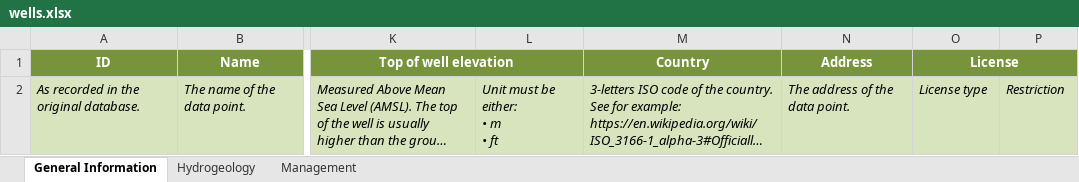
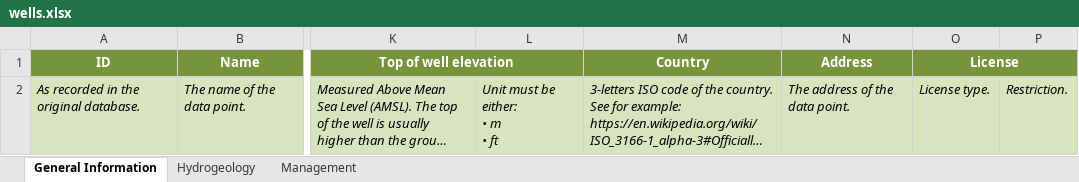
Before and after one commit to kartoza/IGRAC-WellAndMonitoringDatabase, an Excel workbook: static/download_template/wells.xlsx, sheet General Information, drawn as a sheet; only a part is shown, gaps mark what is left out; long unchanged cells end in …; values as stored, in another font and other column widths than the file's, no borders; the diff names each change by its address in the sheet, - before the commit and + after, or states it on an @@ line.

```diff
--- a/static/download_template/wells.xlsx (sheet General Information)
+++ b/static/download_template/wells.xlsx (sheet General Information)
-O2 (License): License type
+O2 (License): License type.
-P2: Restriction
+P2: Restriction.
```
Also changed, not shown: sheet Hydrogeology, sheet Management, 8 other files.
